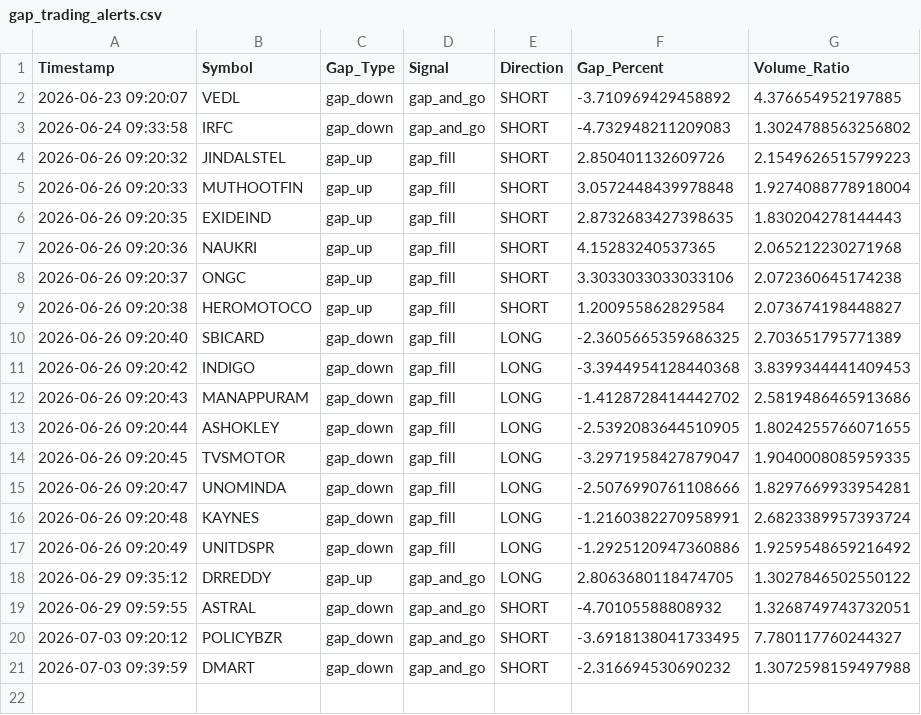
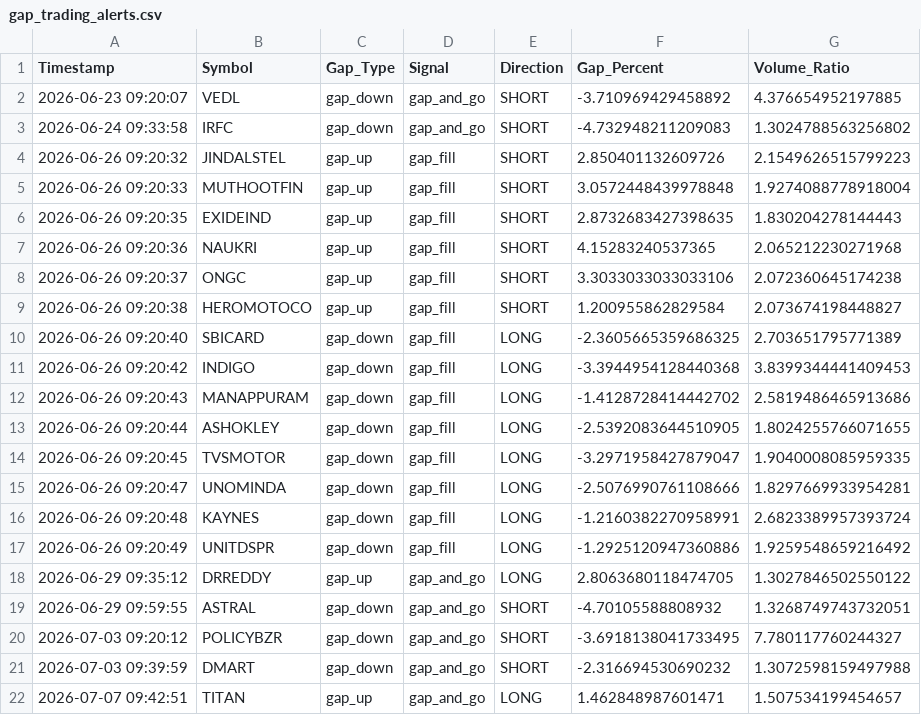
Before and after one commit to frzkhn155-ai/Final, a CSV file: gap_trading_alerts.csv, drawn as a sheet.

```diff
--- a/gap_trading_alerts.csv
+++ b/gap_trading_alerts.csv
@@ -21 +21,2 @@ Timestamp,Symbol,Gap_Type,Signal,Direction,Gap_Percent,Volume_Ratio
 2026-07-03 09:39:59,DMART,gap_down,gap_and_go,SHORT,-2.316694530690232,1.3072598159497988
+2026-07-07 09:42:51,TITAN,gap_up,gap_and_go,LONG,1.462848987601471,1.507534199454657
```
Also changed, not shown: box_trading_alerts.csv, orb_signals.csv, 5 other files.
